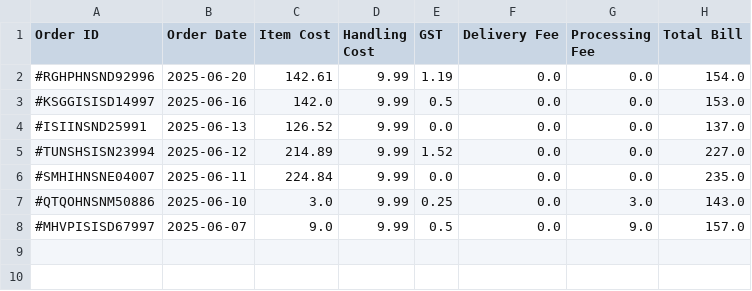
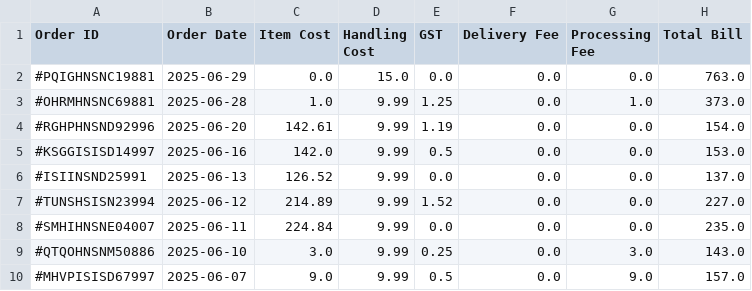
Before and after one commit to KhyatiChauhan23/CartLedger, a CSV file: zepto_orders.csv, drawn as a sheet.

Commit message:
Data Scraping Completed

```diff
--- a/zepto_orders.csv
+++ b/zepto_orders.csv
@@ -1,2 +1,4 @@
 Order ID,Order Date,Item Cost,Handling Cost,GST,Delivery Fee,Processing Fee,Total Bill
+#PQIGHNSNC19881,2025-06-29,0.0,15.0,0.0,0.0,0.0,763.0
+#OHRMHNSNC69881,2025-06-28,1.0,9.99,1.25,0.0,1.0,373.0
 #RGHPHNSND92996,2025-06-20,142.61,9.99,1.19,0.0,0.0,154.0
```
Also changed, not shown: 10 other files.
